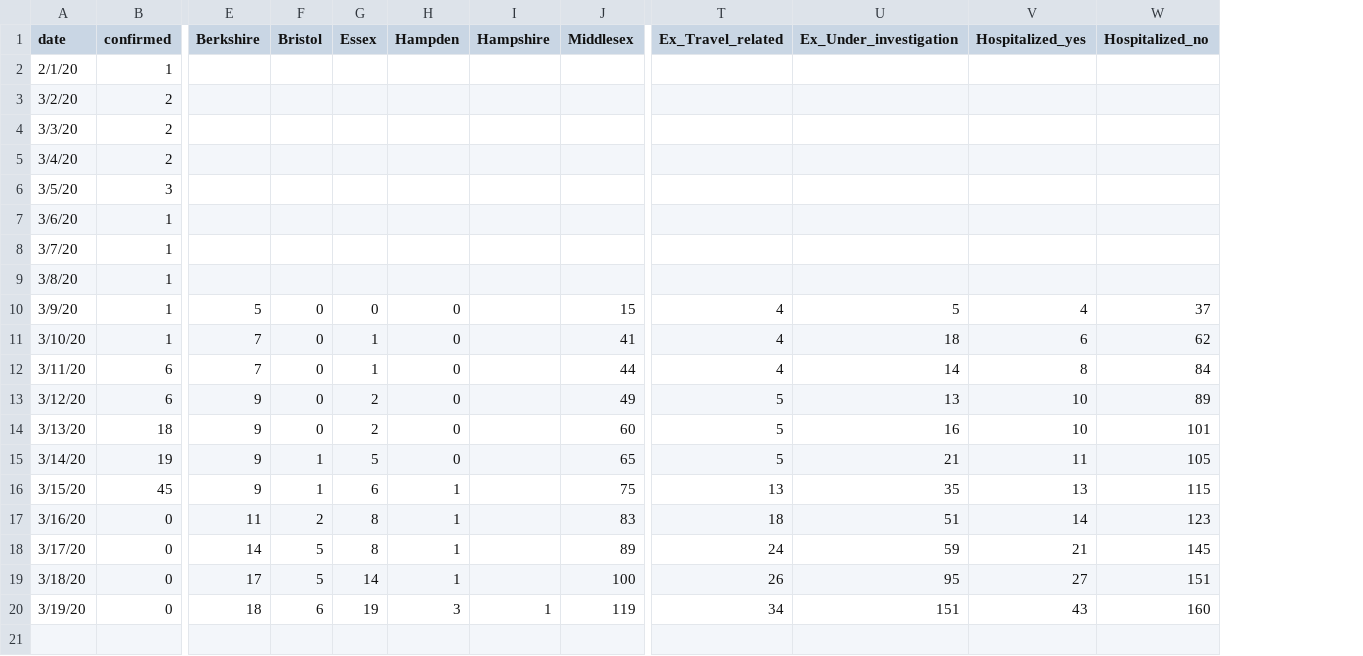
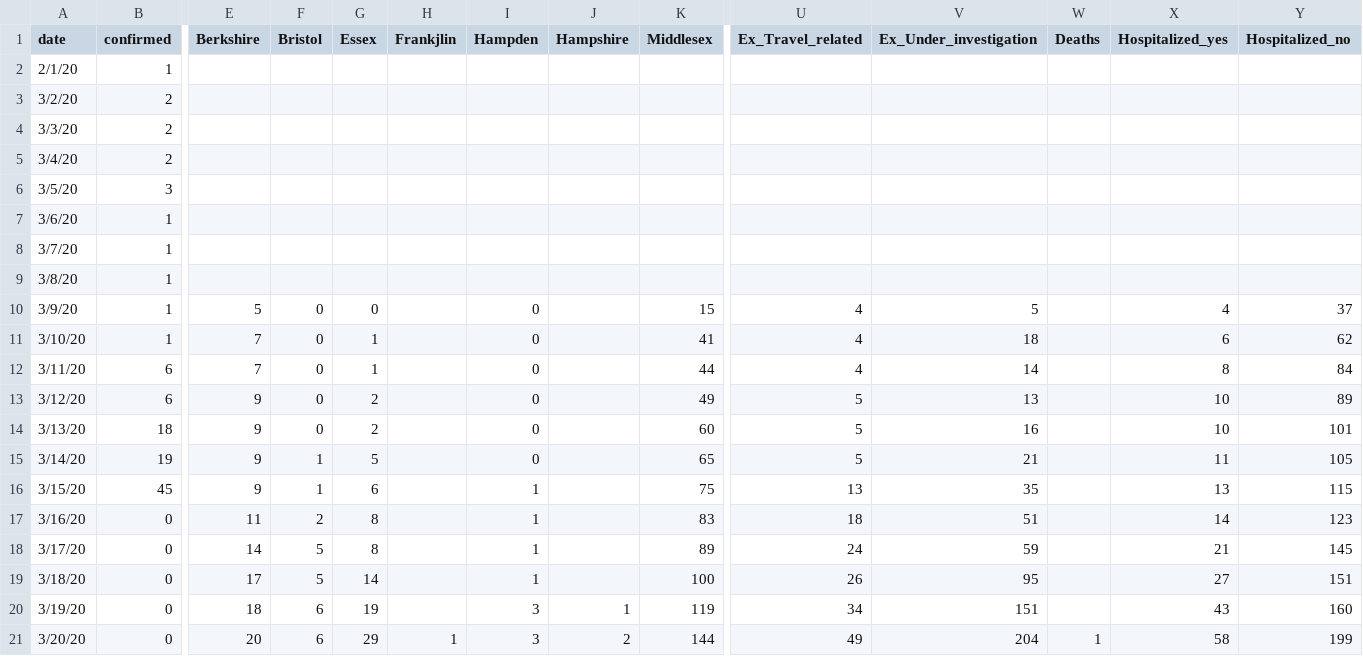
Before and after one commit to b-lev/covid19-vis, a CSV file: MA-stats.csv, drawn as a sheet; only a part is shown, gaps mark what is left out; rows hold the shown columns only; the diff names each change by its address in the sheet, - before the commit and + after, or states it on an @@ line.

Commit message:
new MA data

```diff
--- a/MA-stats.csv
+++ b/MA-stats.csv
+column H (Frankjlin), empty
+column W (Deaths), empty
+row 21: 3/20/20 | 0 | 20 | 6 | 29 | 1 | 3 | 2 | 144 | 49 | 204 | 1 | 58 | 199
```
Also changed, not shown: 11 other files.
